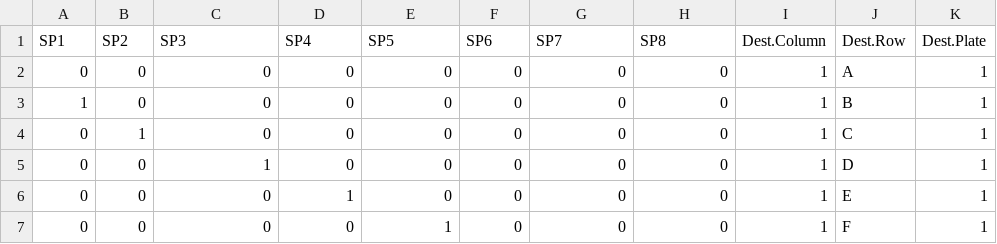
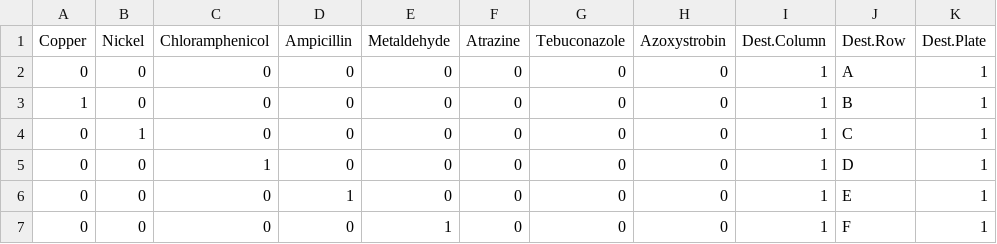
Before and after one commit to samawelch/MScProject, a CSV file: Scripts/Data/256comb_8bact_plate.csv, drawn as a sheet; only a part is shown; removed rows and columns are numbered as before the commit, all else as after; the diff names each change by its address in the sheet, - before the commit and + after, or states it on an @@ line.

Commit message:
Added a lot of data manipulation to pipeline

```diff
--- a/Scripts/Data/256comb_8bact_plate.csv
+++ b/Scripts/Data/256comb_8bact_plate.csv
-row 1: SP1 | SP2 | SP3 | SP4 | SP5 | SP6 | SP7 | SP8 | Dest.Column | Dest.Row | Dest.Plate
+row 1: Copper | Nickel | Chloramphenicol | Ampicillin | Metaldehyde | Atrazine | Tebuconazole | Azoxystrobin | Dest.Column | Dest.Row | Dest.Plate
```
Also changed, not shown: Scripts/Data/Bug_Rangefinding/Working_Dir/Azostrobin.csv, Scripts/Data/Bug_Rangefinding/Working_Dir/Chloramphenicol.csv, 13 other files.
